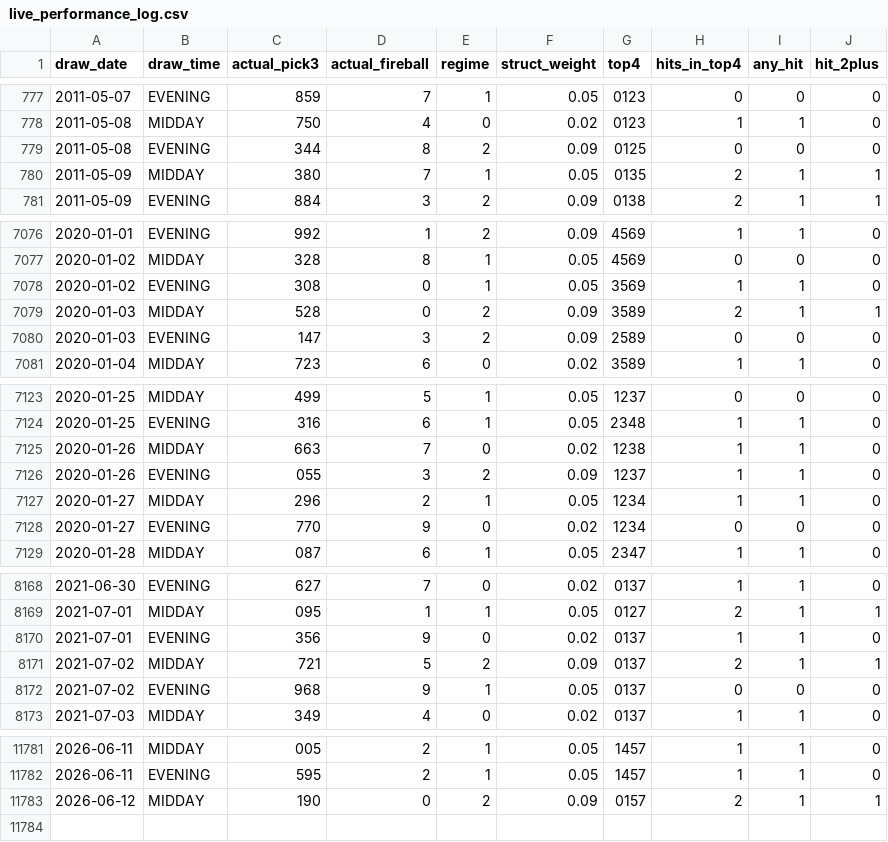
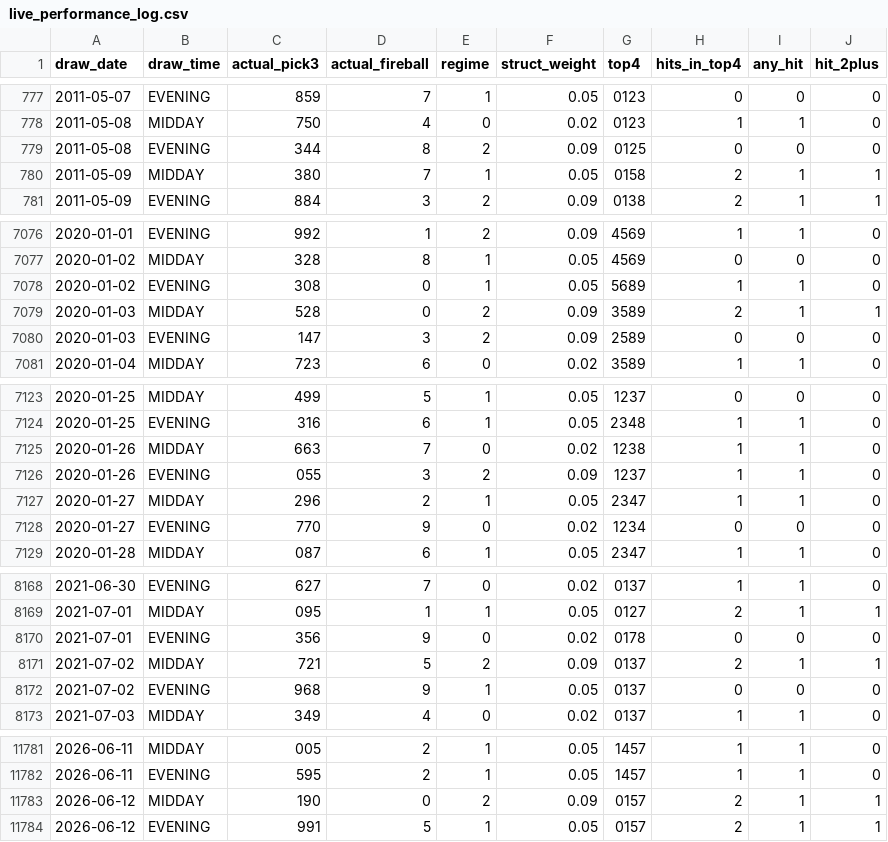
Before and after one commit to Fluffyballs78/il-pick3-pipeline, a CSV file: data/live_performance_log.csv, drawn as a sheet; only a part is shown, gaps mark what is left out.

```diff
--- a/data/live_performance_log.csv
+++ b/data/live_performance_log.csv
@@ -779,3 +779,3 @@ draw_date,draw_time,actual_pick3,actual_fireball,regime,struct_weight,top4,hits_
 2011-05-08,EVENING,344,8,2,0.09,0125,0,0,0
-2011-05-09,MIDDAY,380,7,1,0.05,0135,2,1,1
+2011-05-09,MIDDAY,380,7,1,0.05,0158,2,1,1
 2011-05-09,EVENING,884,3,2,0.09,0138,2,1,1
@@ -7077,3 +7077,3 @@ draw_date,draw_time,actual_pick3,actual_fireball,regime,struct_weight,top4,hits_
 2020-01-02,MIDDAY,328,8,1,0.05,4569,0,0,0
-2020-01-02,EVENING,308,0,1,0.05,3569,1,1,0
+2020-01-02,EVENING,308,0,1,0.05,5689,1,1,0
 2020-01-03,MIDDAY,528,0,2,0.09,3589,2,1,1
@@ -7126,3 +7126,3 @@ draw_date,draw_time,actual_pick3,actual_fireball,regime,struct_weight,top4,hits_
 2020-01-26,EVENING,055,3,2,0.09,1237,1,1,0
-2020-01-27,MIDDAY,296,2,1,0.05,1234,1,1,0
+2020-01-27,MIDDAY,296,2,1,0.05,2347,1,1,0
 2020-01-27,EVENING,770,9,0,0.02,1234,0,0,0
@@ -8169,3 +8169,3 @@ draw_date,draw_time,actual_pick3,actual_fireball,regime,struct_weight,top4,hits_
 2021-07-01,MIDDAY,095,1,1,0.05,0127,2,1,1
-2021-07-01,EVENING,356,9,0,0.02,0137,1,1,0
+2021-07-01,EVENING,356,9,0,0.02,0178,0,0,0
 2021-07-02,MIDDAY,721,5,2,0.09,0137,2,1,1
@@ -11783 +11783,2 @@ draw_date,draw_time,actual_pick3,actual_fireball,regime,struct_weight,top4,hits_
 2026-06-12,MIDDAY,190,0,2,0.09,0157,2,1,1
+2026-06-12,EVENING,991,5,1,0.05,0157,2,1,1
```
Also changed, not shown: 8 other files.
